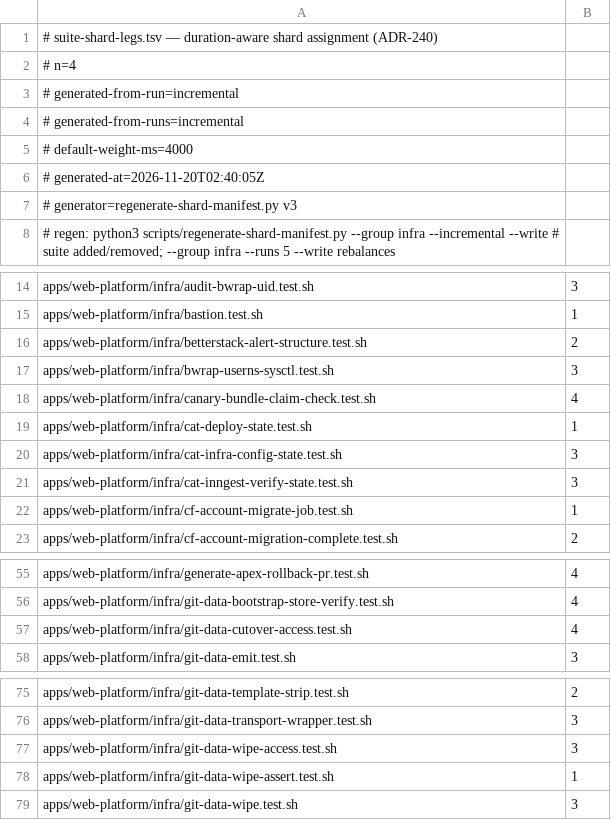
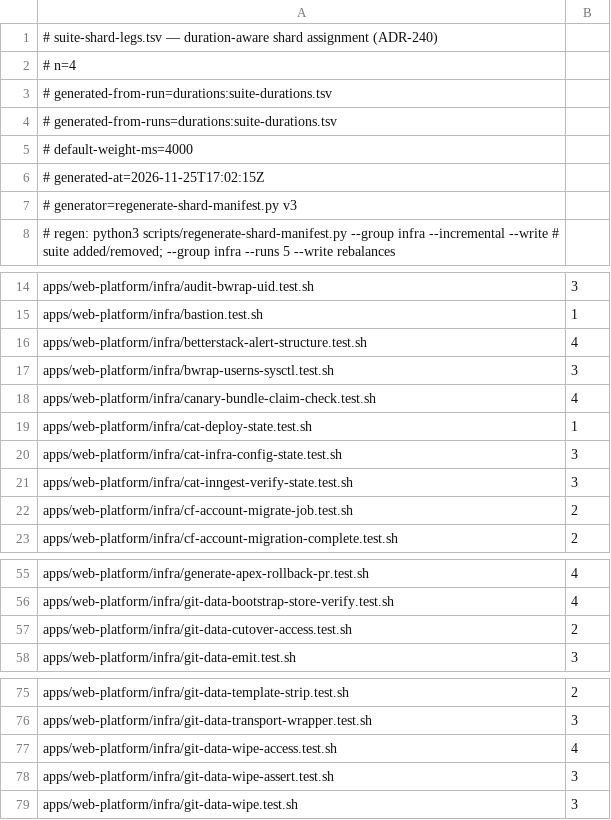
Before and after one commit to jikig-ai/soleur, a TSV file: apps/web-platform/infra/suite-shard-legs.tsv, drawn as a sheet; only a part is shown, gaps mark what is left out; the diff covers the shown part only.

```diff
--- a/apps/web-platform/infra/suite-shard-legs.tsv
+++ b/apps/web-platform/infra/suite-shard-legs.tsv
@@ -2,6 +2,6 @@
 # n=4
-# generated-from-run=incremental
-# generated-from-runs=incremental
+# generated-from-run=durations:suite-durations.tsv
+# generated-from-runs=durations:suite-durations.tsv
 # default-weight-ms=4000
-# generated-at=2026-11-20T02:40:05Z
+# generated-at=2026-11-25T17:02:15Z
 # generator=regenerate-shard-manifest.py v3
@@ -15,3 +15,3 @@ apps/web-platform/infra/audit-bwrap-uid.test.sh	3
 apps/web-platform/infra/bastion.test.sh	1
-apps/web-platform/infra/betterstack-alert-structure.test.sh	2
+apps/web-platform/infra/betterstack-alert-structure.test.sh	4
 apps/web-platform/infra/bwrap-userns-sysctl.test.sh	3
@@ -21,3 +21,3 @@ apps/web-platform/infra/cat-infra-config-state.test.sh	3
 apps/web-platform/infra/cat-inngest-verify-state.test.sh	3
-apps/web-platform/infra/cf-account-migrate-job.test.sh	1
+apps/web-platform/infra/cf-account-migrate-job.test.sh	2
 apps/web-platform/infra/cf-account-migration-complete.test.sh	2
@@ -56,3 +56,3 @@ apps/web-platform/infra/generate-apex-rollback-pr.test.sh	4
 apps/web-platform/infra/git-data-bootstrap-store-verify.test.sh	4
-apps/web-platform/infra/git-data-cutover-access.test.sh	4
+apps/web-platform/infra/git-data-cutover-access.test.sh	2
 apps/web-platform/infra/git-data-emit.test.sh	3
@@ -76,4 +76,4 @@ apps/web-platform/infra/git-data-template-strip.test.sh	2
 apps/web-platform/infra/git-data-transport-wrapper.test.sh	3
-apps/web-platform/infra/git-data-wipe-access.test.sh	3
-apps/web-platform/infra/git-data-wipe-assert.test.sh	1
+apps/web-platform/infra/git-data-wipe-access.test.sh	4
+apps/web-platform/infra/git-data-wipe-assert.test.sh	3
 apps/web-platform/infra/git-data-wipe.test.sh	3
```
Also changed, not shown: 5 edited cells elsewhere in this file, apps/web-platform/infra/suite-durations.tsv, 1 other file.
